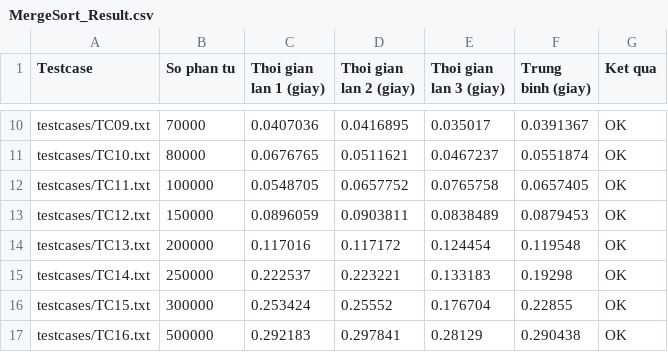
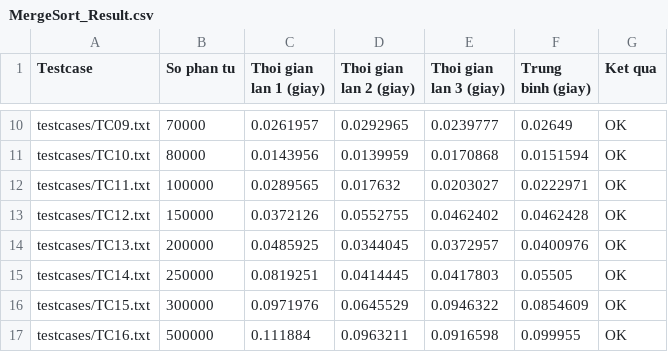
Before and after one commit to banh-05/Sorting_23520061_23520578_25521234, a CSV file: results/MergeSort_Result.csv, drawn as a sheet; only a part is shown, gaps mark what is left out; the diff covers the shown part only; the diff names each change by its address in the sheet, - before the commit and + after, or states it on an @@ line.

```diff
--- a/results/MergeSort_Result.csv
+++ b/results/MergeSort_Result.csv
-C10 (Thoi gian lan 1 (giay)): 0.0407036
+C10 (Thoi gian lan 1 (giay)): 0.0261957
-D10 (Thoi gian lan 2 (giay)): 0.0416895
+D10 (Thoi gian lan 2 (giay)): 0.0292965
-E10 (Thoi gian lan 3 (giay)): 0.035017
+E10 (Thoi gian lan 3 (giay)): 0.0239777
-F10 (Trung binh (giay)): 0.0391367
+F10 (Trung binh (giay)): 0.02649
-C11 (Thoi gian lan 1 (giay)): 0.0676765
+C11 (Thoi gian lan 1 (giay)): 0.0143956
-D11 (Thoi gian lan 2 (giay)): 0.0511621
+D11 (Thoi gian lan 2 (giay)): 0.0139959
-E11 (Thoi gian lan 3 (giay)): 0.0467237
+E11 (Thoi gian lan 3 (giay)): 0.0170868
-F11 (Trung binh (giay)): 0.0551874
+F11 (Trung binh (giay)): 0.0151594
-C12 (Thoi gian lan 1 (giay)): 0.0548705
+C12 (Thoi gian lan 1 (giay)): 0.0289565
-D12 (Thoi gian lan 2 (giay)): 0.0657752
+D12 (Thoi gian lan 2 (giay)): 0.017632
-E12 (Thoi gian lan 3 (giay)): 0.0765758
+E12 (Thoi gian lan 3 (giay)): 0.0203027
-F12 (Trung binh (giay)): 0.0657405
+F12 (Trung binh (giay)): 0.0222971
-C13 (Thoi gian lan 1 (giay)): 0.0896059
+C13 (Thoi gian lan 1 (giay)): 0.0372126
-D13 (Thoi gian lan 2 (giay)): 0.0903811
+D13 (Thoi gian lan 2 (giay)): 0.0552755
-E13 (Thoi gian lan 3 (giay)): 0.0838489
+E13 (Thoi gian lan 3 (giay)): 0.0462402
-F13 (Trung binh (giay)): 0.0879453
+F13 (Trung binh (giay)): 0.0462428
-C14 (Thoi gian lan 1 (giay)): 0.117016
+C14 (Thoi gian lan 1 (giay)): 0.0485925
-D14 (Thoi gian lan 2 (giay)): 0.117172
+D14 (Thoi gian lan 2 (giay)): 0.0344045
-E14 (Thoi gian lan 3 (giay)): 0.124454
+E14 (Thoi gian lan 3 (giay)): 0.0372957
-F14 (Trung binh (giay)): 0.119548
+F14 (Trung binh (giay)): 0.0400976
-C15 (Thoi gian lan 1 (giay)): 0.222537
+C15 (Thoi gian lan 1 (giay)): 0.0819251
-D15 (Thoi gian lan 2 (giay)): 0.223221
+D15 (Thoi gian lan 2 (giay)): 0.0414445
-E15 (Thoi gian lan 3 (giay)): 0.133183
+E15 (Thoi gian lan 3 (giay)): 0.0417803
-F15 (Trung binh (giay)): 0.19298
+F15 (Trung binh (giay)): 0.05505
-C16 (Thoi gian lan 1 (giay)): 0.253424
+C16 (Thoi gian lan 1 (giay)): 0.0971976
-D16 (Thoi gian lan 2 (giay)): 0.25552
+D16 (Thoi gian lan 2 (giay)): 0.0645529
-E16 (Thoi gian lan 3 (giay)): 0.176704
+E16 (Thoi gian lan 3 (giay)): 0.0946322
-F16 (Trung binh (giay)): 0.22855
+F16 (Trung binh (giay)): 0.0854609
-C17 (Thoi gian lan 1 (giay)): 0.292183
+C17 (Thoi gian lan 1 (giay)): 0.111884
-D17 (Thoi gian lan 2 (giay)): 0.297841
+D17 (Thoi gian lan 2 (giay)): 0.0963211
-E17 (Thoi gian lan 3 (giay)): 0.28129
+E17 (Thoi gian lan 3 (giay)): 0.0916598
-F17 (Trung binh (giay)): 0.290438
+F17 (Trung binh (giay)): 0.099955
```
Also changed, not shown: 52 edited cells elsewhere in this file, results/InsertionSort_Result.csv, results/SelectionSort_Result.csv, 13 other files.
